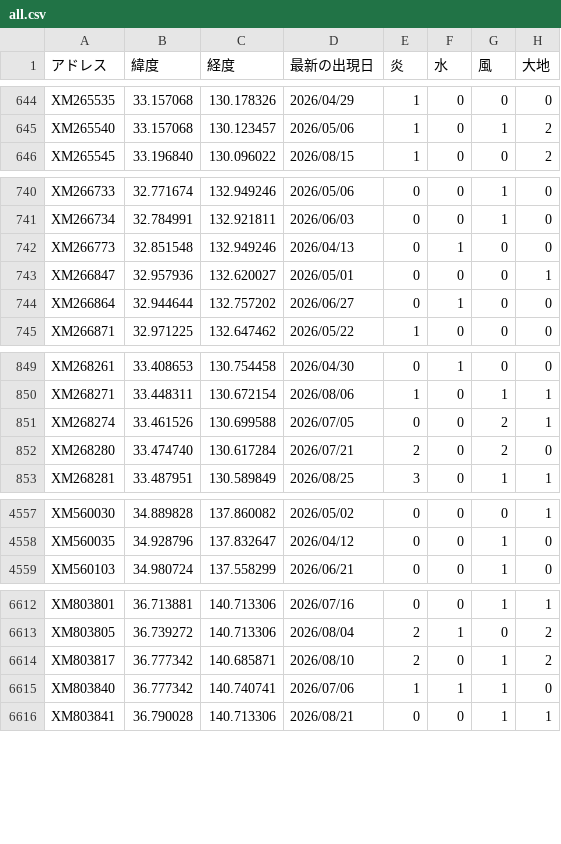
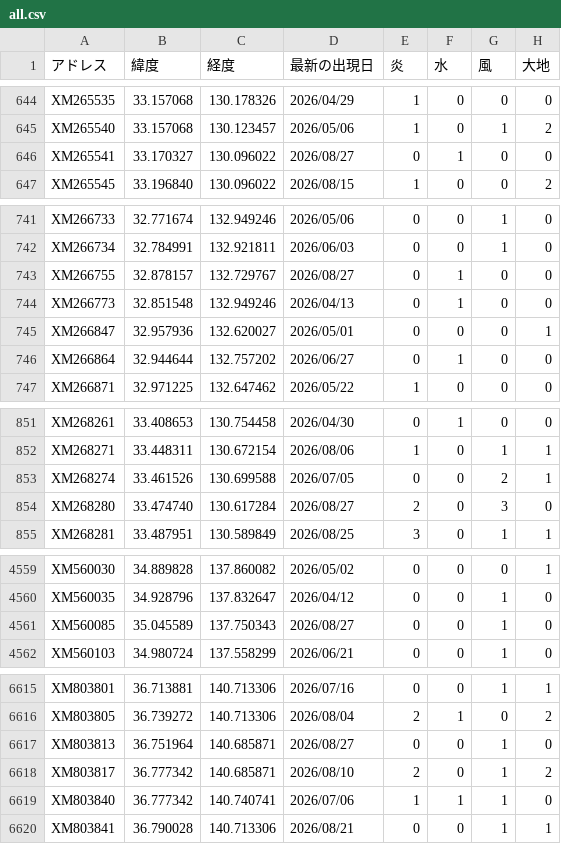
Before and after one commit to griever-0120/maboroshi, a CSV file: spirits-data/all.csv, drawn as a sheet; only a part is shown, gaps mark what is left out; the diff covers the shown part only.

```diff
--- a/spirits-data/all.csv
+++ b/spirits-data/all.csv
@@ -645,2 +645,3 @@ XM265535,33.157068,130.178326,2026/04/29,1,0,0,0
 XM265540,33.157068,130.123457,2026/05/06,1,0,1,2
+XM265541,33.170327,130.096022,2026/08/27,0,1,0,0
 XM265545,33.196840,130.096022,2026/08/15,1,0,0,2
@@ -741,2 +742,3 @@ XM266733,32.771674,132.949246,2026/05/06,0,0,1,0
 XM266734,32.784991,132.921811,2026/06/03,0,0,1,0
+XM266755,32.878157,132.729767,2026/08/27,0,1,0,0
 XM266773,32.851548,132.949246,2026/04/13,0,1,0,0
@@ -851,3 +853,3 @@ XM268271,33.448311,130.672154,2026/08/06,1,0,1,1
 XM268274,33.461526,130.699588,2026/07/05,0,0,2,1
-XM268280,33.474740,130.617284,2026/07/21,2,0,2,0
+XM268280,33.474740,130.617284,2026/08/27,2,0,3,0
 XM268281,33.487951,130.589849,2026/08/25,3,0,1,1
@@ -4558,2 +4560,3 @@ XM560030,34.889828,137.860082,2026/05/02,0,0,0,1
 XM560035,34.928796,137.832647,2026/04/12,0,0,1,0
+XM560085,35.045589,137.750343,2026/08/27,0,0,1,0
 XM560103,34.980724,137.558299,2026/06/21,0,0,1,0
@@ -6613,2 +6616,3 @@ XM803801,36.713881,140.713306,2026/07/16,0,0,1,1
 XM803805,36.739272,140.713306,2026/08/04,2,1,0,2
+XM803813,36.751964,140.685871,2026/08/27,0,0,1,0
 XM803817,36.777342,140.685871,2026/08/10,2,0,1,2
```
Also changed, not shown: 22 edited cells elsewhere in this file, spirits-data/202608/20260827.csv.
